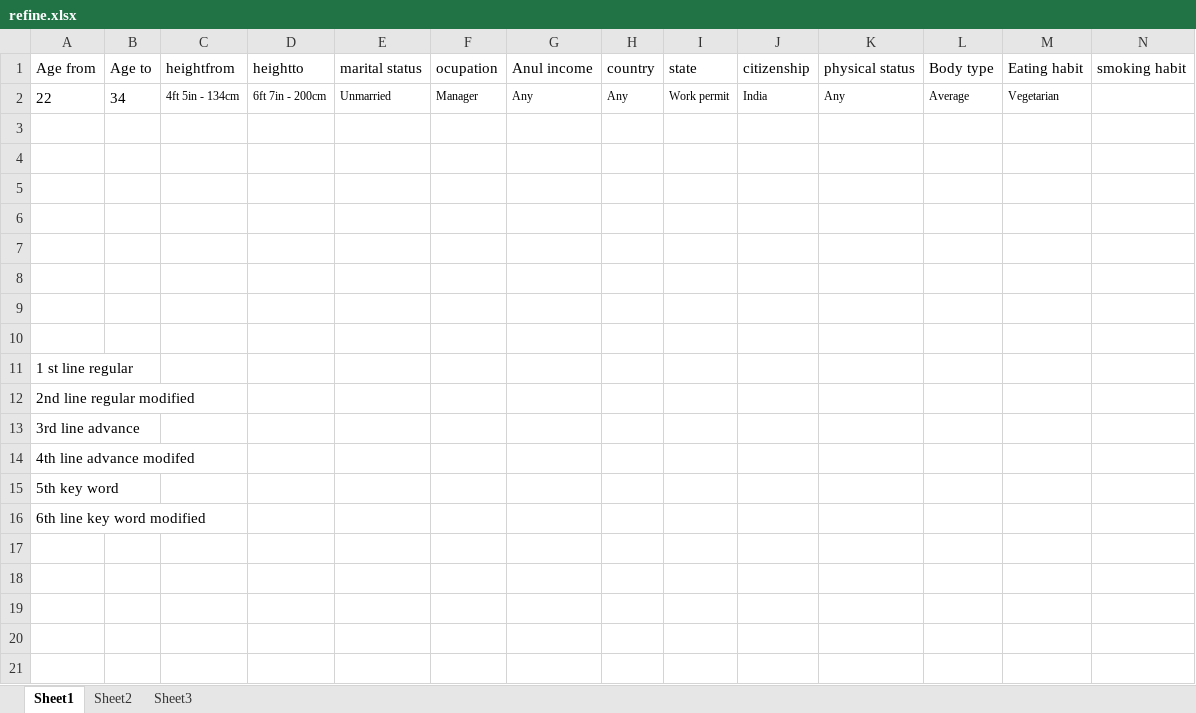
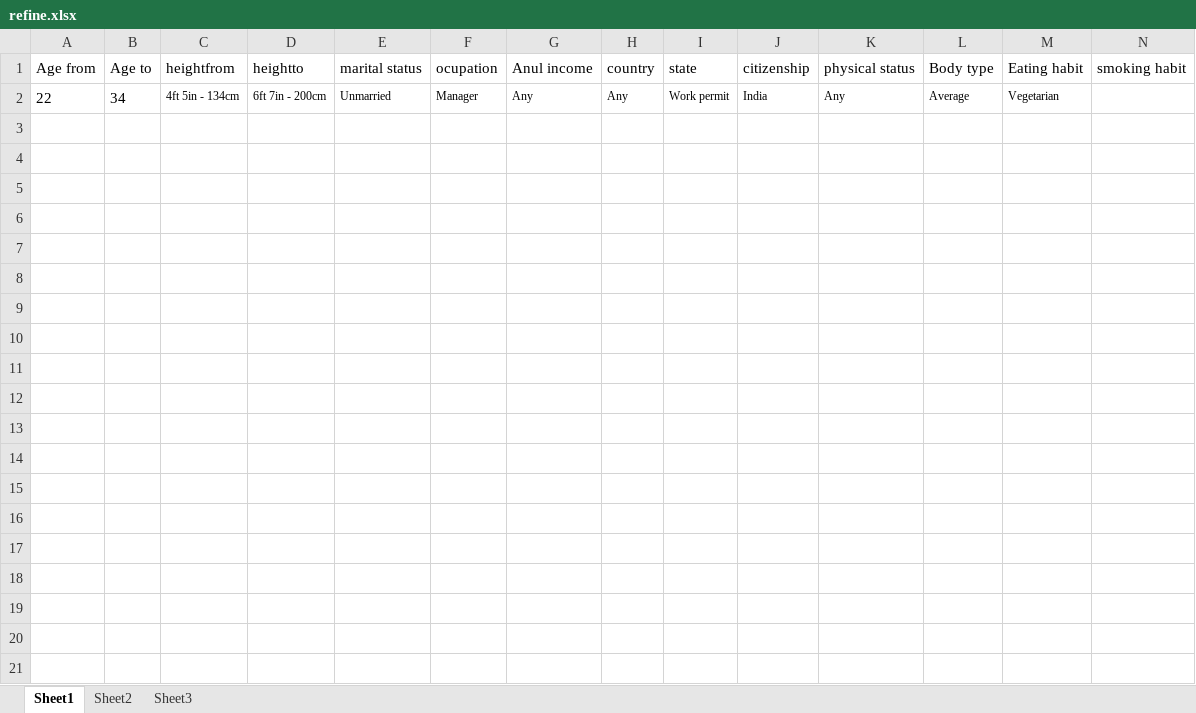
Before and after one commit to Srivijayaraghavan30/srivijay_refine, an Excel workbook: matrimony.com/Excel/refine.xlsx, sheet Sheet1, drawn as a sheet; only a part is shown; values as stored, in another font and other column widths than the file's, no borders; charts and pictures not drawn; rows hold the shown columns only; the diff covers the shown part only; the diff names each change by its address in the sheet, - before the commit and + after, or states it on an @@ line.

```diff
--- a/matrimony.com/Excel/refine.xlsx (sheet Sheet1)
+++ b/matrimony.com/Excel/refine.xlsx (sheet Sheet1)
-row 3: (empty)
-row 4: (empty)
-row 5: (empty)
-row 6: (empty)
-row 7: (empty)
-row 8: (empty)
-row 9: (empty)
-row 10: (empty)
-row 11: 1 st line regular
-row 12: 2nd line regular modified
-row 13: 3rd line advance
-row 14: 4th line advance modifed
-row 15: 5th key word
-row 16: 6th line key word modified
-row 17: (empty)
-row 18: (empty)
-row 19: (empty)
-row 20: (empty)
-row 21: (empty)
```
Also changed, not shown: 29 removed rows elsewhere in this sheet, 18 other files.
